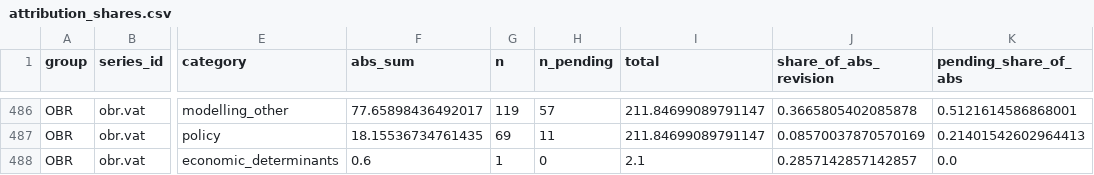
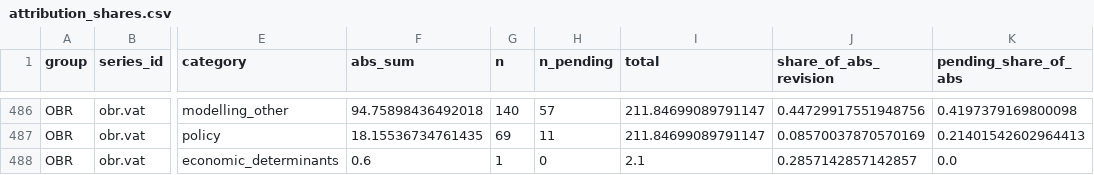
Before and after one commit to teoPazera/forecast-vintage-datasets, a CSV file: stats/attribution_shares.csv, drawn as a sheet; only a part is shown, gaps mark what is left out; the diff covers the shown part only; the diff names each change by its address in the sheet, - before the commit and + after, or states it on an @@ line.

```diff
--- a/stats/attribution_shares.csv
+++ b/stats/attribution_shares.csv
-F486 (abs_sum): 77.65898436492017
+F486 (abs_sum): 94.75898436492018
-G486 (n): 119
+G486 (n): 140
-J486 (share_of_abs_revision): 0.3665805402085878
+J486 (share_of_abs_revision): 0.44729917551948756
-K486 (pending_share_of_abs): 0.5121614586868001
+K486 (pending_share_of_abs): 0.4197379169800098
```
Also changed, not shown: 32 edited cells elsewhere in this file, crosswalks/attribution_labels.csv, 8 other files.
